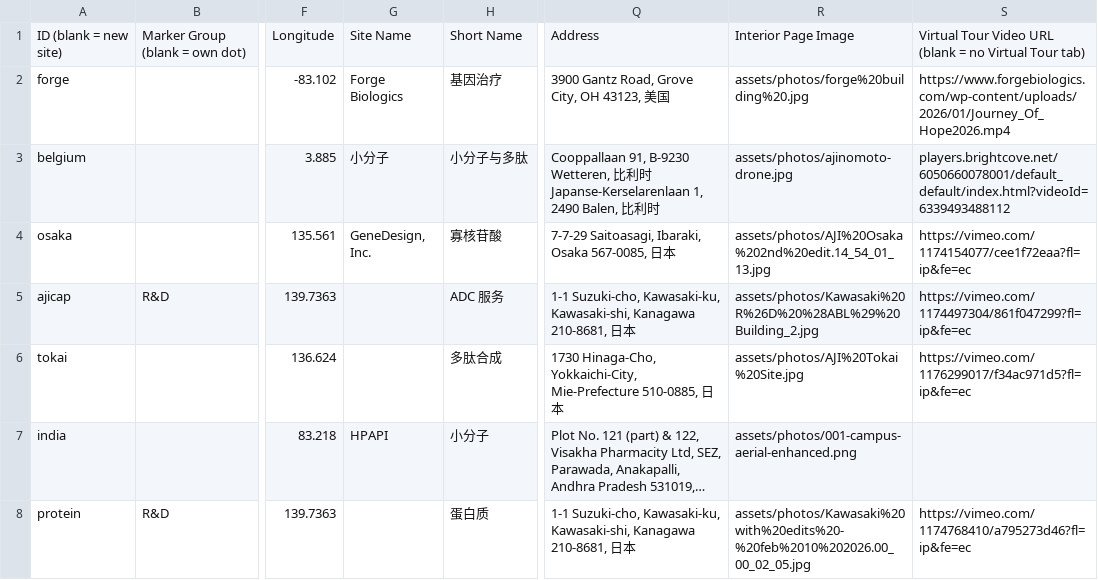
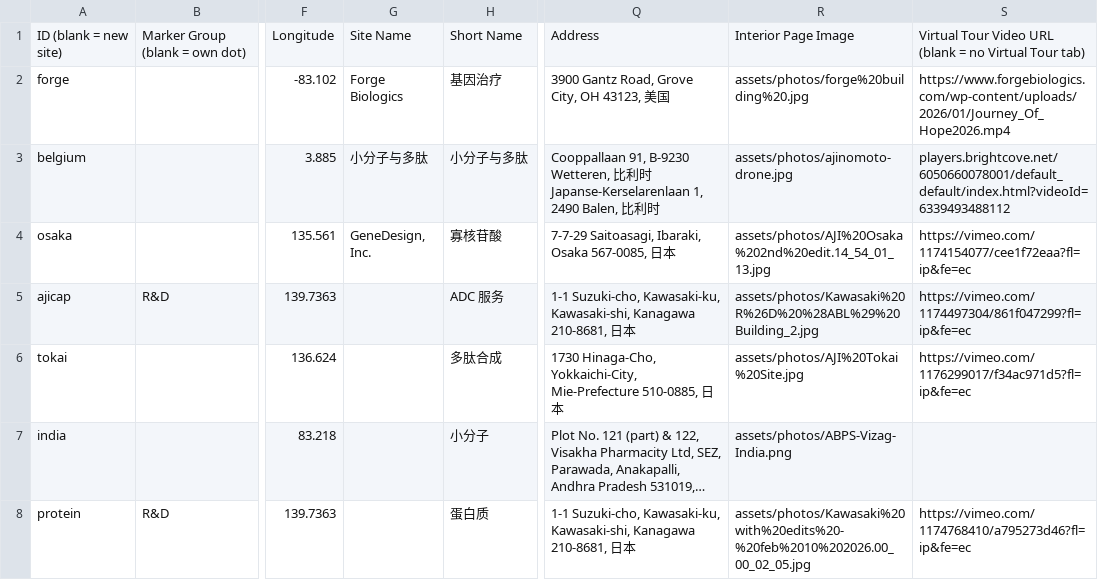
Before and after one commit to bhayes-mx/facilities-map, a CSV file: facility-data.zh.csv, drawn as a sheet; only a part is shown, gaps mark what is left out; long unchanged cells end in …; the diff names each change by its address in the sheet, - before the commit and + after, or states it on an @@ line.

```diff
--- a/facility-data.zh.csv
+++ b/facility-data.zh.csv
-G3: 小分子
+G3: 小分子与多肽
-G7: HPAPI
+G7: (empty)
-R7: assets/photos/001-campus-aerial-enhanced.png
+R7: assets/photos/ABPS-Vizag-India.png
```
Also changed, not shown: facility-data.csv, facility-data.de.csv, 5 other files.
